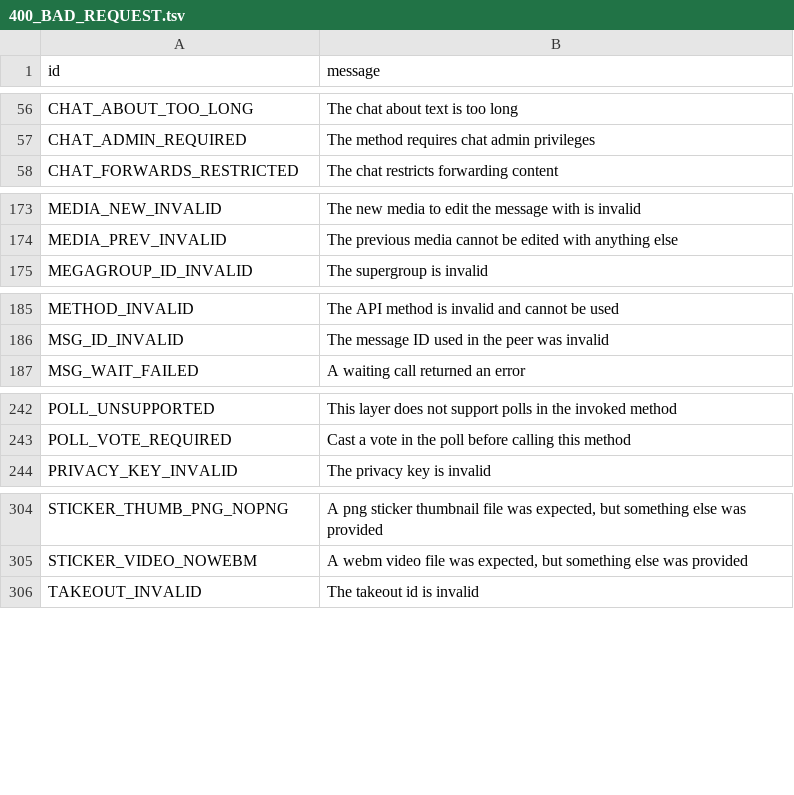
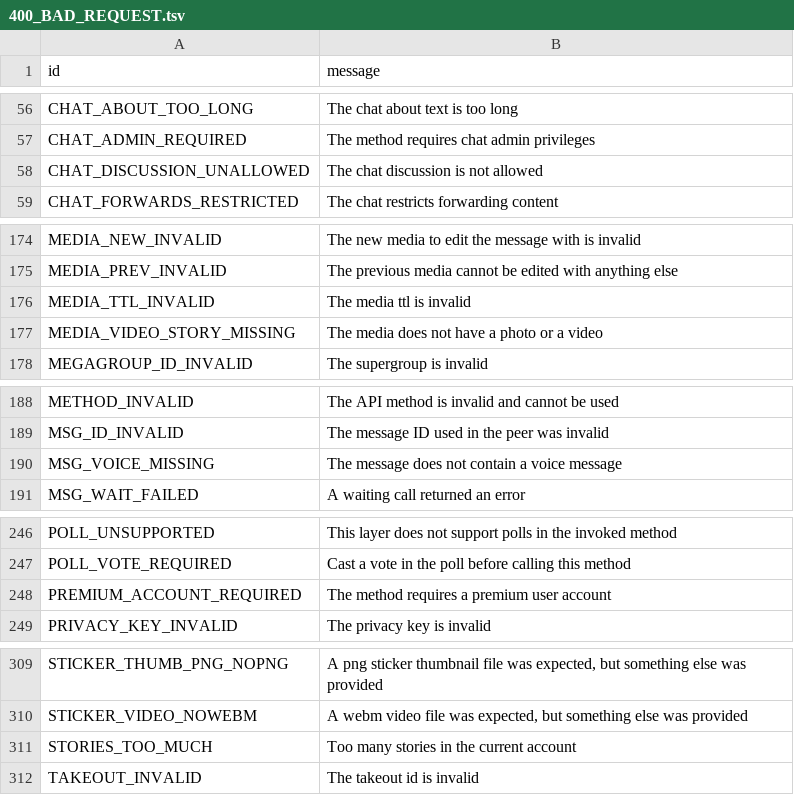
Before and after one commit to PyrogramMod/PyrogramMod, a TSV file: compiler/errors/source/400_BAD_REQUEST.tsv, drawn as a sheet; only a part is shown, gaps mark what is left out; the diff covers the shown part only; the diff names each change by its address in the sheet, - before the commit and + after, or states it on an @@ line.

Commit message:
Added some new errors + BugFixes
Co-Authored-By: Shrimadhav U K <SpEcHiDe@users.noreply.github.com>

```diff
--- a/compiler/errors/source/400_BAD_REQUEST.tsv
+++ b/compiler/errors/source/400_BAD_REQUEST.tsv
+row 58: CHAT_DISCUSSION_UNALLOWED | The chat discussion is not allowed
+row 176: MEDIA_TTL_INVALID | The media ttl is invalid
+row 177: MEDIA_VIDEO_STORY_MISSING | The media does not have a photo or a video
+row 190: MSG_VOICE_MISSING | The message does not contain a voice message
+row 248: PREMIUM_ACCOUNT_REQUIRED | The method requires a premium user account
+row 311: STORIES_TOO_MUCH | Too many stories in the current account
```
Also changed, not shown: 1 added row elsewhere in this file, 2 other files.
